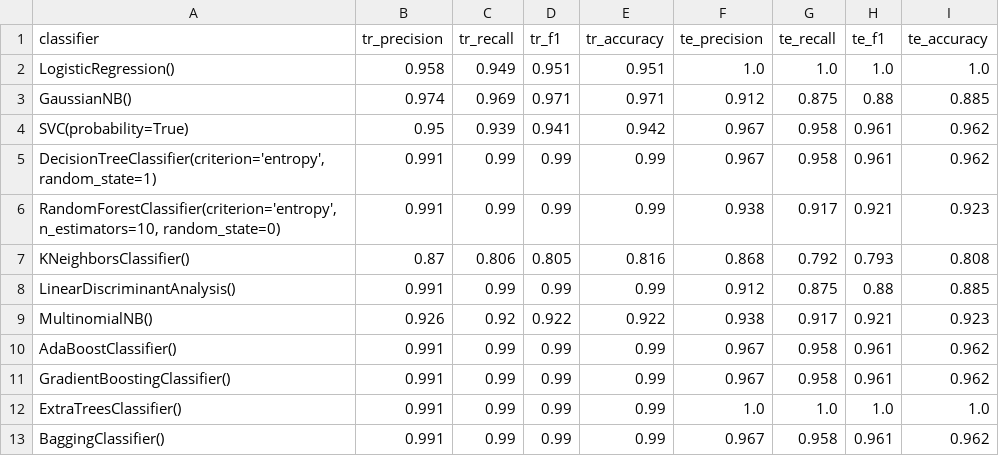
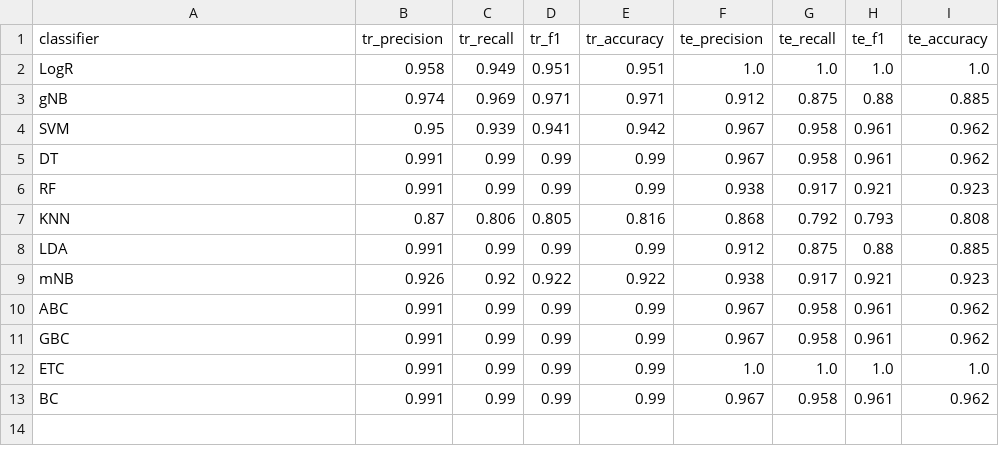
Before and after one commit to safaet/antimicrobial_resistance, a CSV file: result_csv_file/amr_ast_ertapenem_EcS_result.csv, drawn as a sheet.

Commit message:
add all 12 algo results

```diff
--- a/result_csv_file/amr_ast_ertapenem_EcS_result.csv
+++ b/result_csv_file/amr_ast_ertapenem_EcS_result.csv
@@ -1,13 +1,13 @@
 classifier,tr_precision,tr_recall,tr_f1 ,tr_accuracy,te_precision,te_recall,te_f1 ,te_accuracy
-LogisticRegression(),0.958,0.949,0.951,0.951,1.0,1.0,1.0,1.0
-GaussianNB(),0.974,0.969,0.971,0.971,0.912,0.875,0.88,0.885
-SVC(probability=True),0.95,0.939,0.941,0.942,0.967,0.958,0.961,0.962
-"DecisionTreeClassifier(criterion='entropy', random_state=1)",0.991,0.99,0.99,0.99,0.967,0.958,0.961,0.962
-"RandomForestClassifier(criterion='entropy', n_estimators=10, random_state=0)",0.991,0.99,0.99,0.99,0.938,0.917,0.921,0.923
-KNeighborsClassifier(),0.87,0.806,0.805,0.816,0.868,0.792,0.793,0.808
-LinearDiscriminantAnalysis(),0.991,0.99,0.99,0.99,0.912,0.875,0.88,0.885
-MultinomialNB(),0.926,0.92,0.922,0.922,0.938,0.917,0.921,0.923
-AdaBoostClassifier(),0.991,0.99,0.99,0.99,0.967,0.958,0.961,0.962
-GradientBoostingClassifier(),0.991,0.99,0.99,0.99,0.967,0.958,0.961,0.962
-ExtraTreesClassifier(),0.991,0.99,0.99,0.99,1.0,1.0,1.0,1.0
-BaggingClassifier(),0.991,0.99,0.99,0.99,0.967,0.958,0.961,0.962
+LogR,0.958,0.949,0.951,0.951,1.0,1.0,1.0,1.0
+gNB,0.974,0.969,0.971,0.971,0.912,0.875,0.88,0.885
+SVM,0.95,0.939,0.941,0.942,0.967,0.958,0.961,0.962
+DT,0.991,0.99,0.99,0.99,0.967,0.958,0.961,0.962
+RF,0.991,0.99,0.99,0.99,0.938,0.917,0.921,0.923
+KNN,0.87,0.806,0.805,0.816,0.868,0.792,0.793,0.808
+LDA,0.991,0.99,0.99,0.99,0.912,0.875,0.88,0.885
+mNB,0.926,0.92,0.922,0.922,0.938,0.917,0.921,0.923
+ABC,0.991,0.99,0.99,0.99,0.967,0.958,0.961,0.962
+GBC,0.991,0.99,0.99,0.99,0.967,0.958,0.961,0.962
+ETC,0.991,0.99,0.99,0.99,1.0,1.0,1.0,1.0
+BC,0.991,0.99,0.99,0.99,0.967,0.958,0.961,0.962
```
Also changed, not shown: 6 other files.
